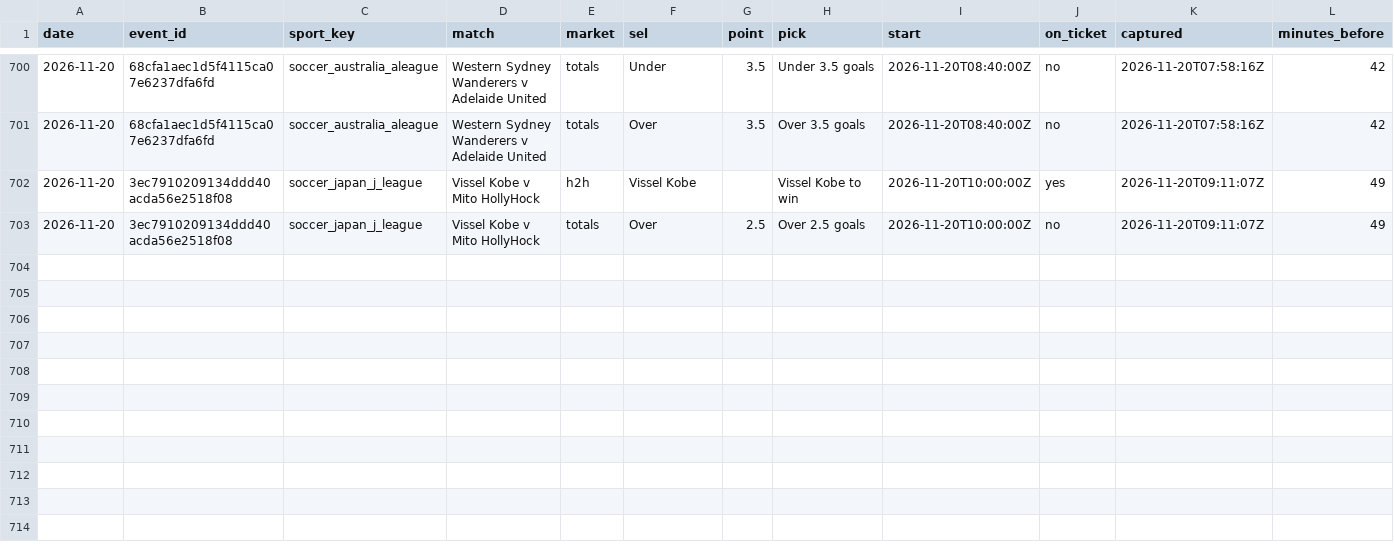
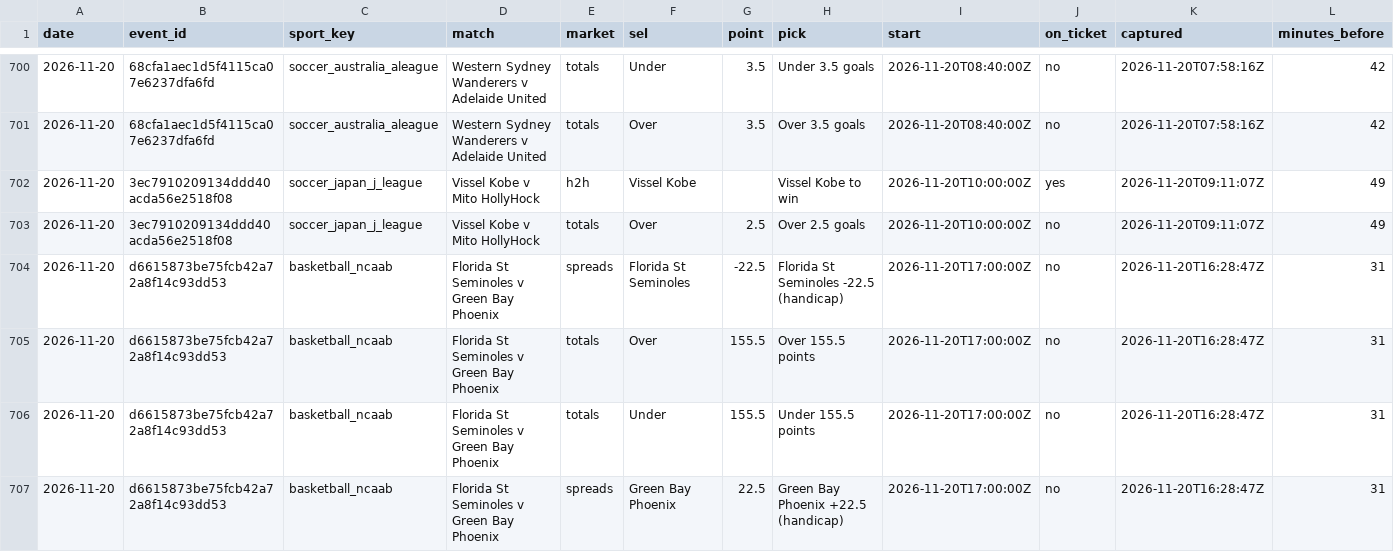
Before and after one commit to tralesmile/kockajse, a CSV file: data/closing.csv, drawn as a sheet; only a part is shown, gaps mark what is left out; rows hold the shown columns only; the diff names each change by its address in the sheet, - before the commit and + after, or states it on an @@ line.

Commit message:
Update closing prices

```diff
--- a/data/closing.csv
+++ b/data/closing.csv
+row 704: 2026-11-20 | d6615873be75fcb42a72a8f14c93dd53 | basketball_ncaab | Florida St Seminoles v Green Bay Phoenix | spreads | Florida St Seminoles | -22.5 | Florida St Seminoles -22.5 (handicap) | 2026-11-20T17:00:00Z | no | 2026-11-20T16:28:47Z | 31
+row 705: 2026-11-20 | d6615873be75fcb42a72a8f14c93dd53 | basketball_ncaab | Florida St Seminoles v Green Bay Phoenix | totals | Over | 155.5 | Over 155.5 points | 2026-11-20T17:00:00Z | no | 2026-11-20T16:28:47Z | 31
+row 706: 2026-11-20 | d6615873be75fcb42a72a8f14c93dd53 | basketball_ncaab | Florida St Seminoles v Green Bay Phoenix | totals | Under | 155.5 | Under 155.5 points | 2026-11-20T17:00:00Z | no | 2026-11-20T16:28:47Z | 31
+row 707: 2026-11-20 | d6615873be75fcb42a72a8f14c93dd53 | basketball_ncaab | Florida St Seminoles v Green Bay Phoenix | spreads | Green Bay Phoenix | 22.5 | Green Bay Phoenix +22.5 (handicap) | 2026-11-20T17:00:00Z | no | 2026-11-20T16:28:47Z | 31
```
Also changed, not shown: 2 other files.
